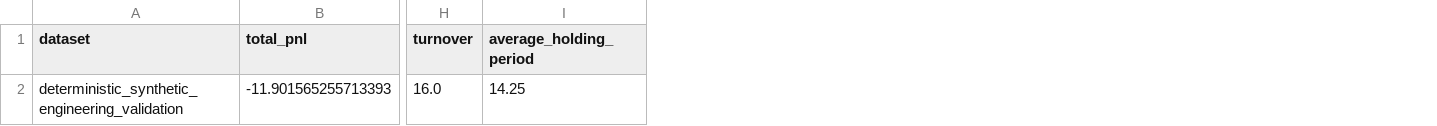
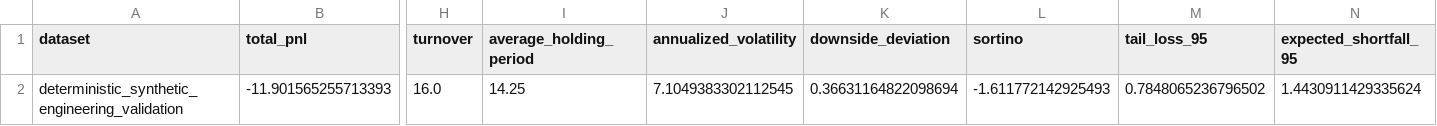
Before and after one commit to aaro-v/stat-arb-research-engine, a CSV file: reports/generated/mean_reversion_summary.csv, drawn as a sheet; only a part is shown, gaps mark what is left out; the diff names each change by its address in the sheet, - before the commit and + after, or states it on an @@ line.

Commit message:
Add tail risk backtest diagnostics

```diff
--- a/reports/generated/mean_reversion_summary.csv
+++ b/reports/generated/mean_reversion_summary.csv
+column J (annualized_volatility), row 2: 7.1049383302112545
+column K (downside_deviation), row 2: 0.36631164822098694
+column L (sortino), row 2: -1.611772142925493
+column M (tail_loss_95), row 2: 0.7848065236796502
+column N (expected_shortfall_95), row 2: 1.4430911429335624
```
Also changed, not shown: 3 other files.
